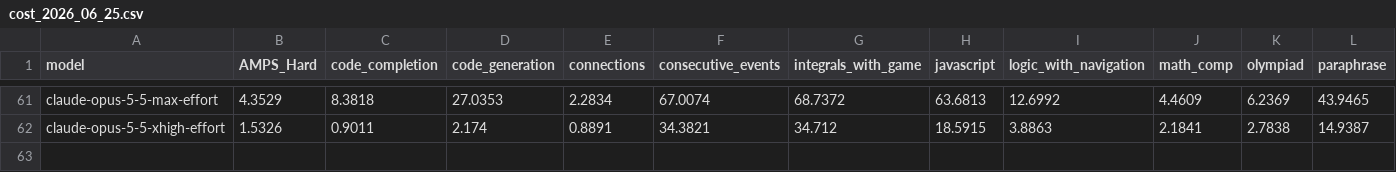
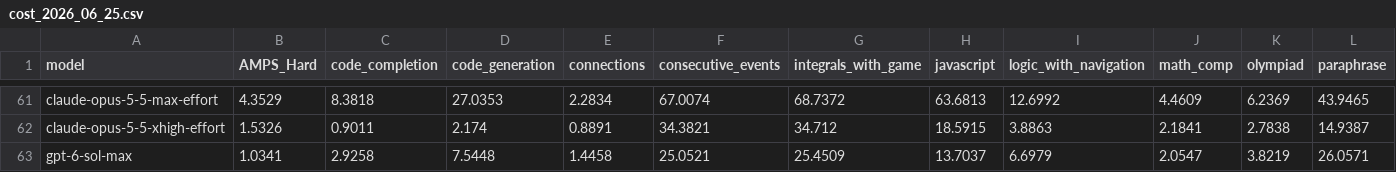
Before and after one commit to LiveBench/new-livebench, a CSV file: public/cost_2026_06_25.csv, drawn as a sheet; only a part is shown, gaps mark what is left out; rows hold the shown columns only; the diff names each change by its address in the sheet, - before the commit and + after, or states it on an @@ line.

```diff
--- a/public/cost_2026_06_25.csv
+++ b/public/cost_2026_06_25.csv
+row 63: gpt-6-sol-max | 1.0341 | 2.9258 | 7.5448 | 1.4458 | 25.0521 | 25.4509 | 13.7037 | 6.6979 | 2.0547 | 3.8219 | 26.0571
```
Also changed, not shown: public/table_2026_06_25.csv, 1 other file.
